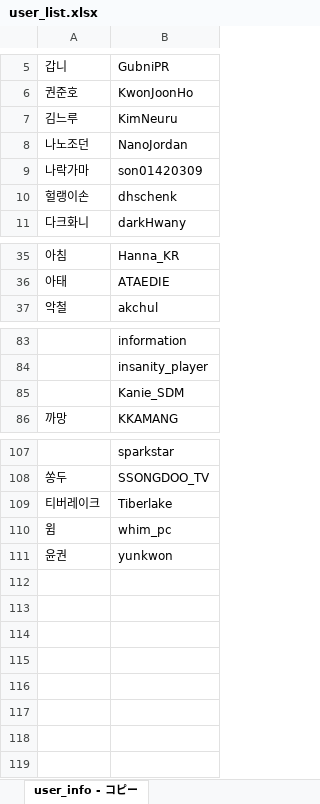
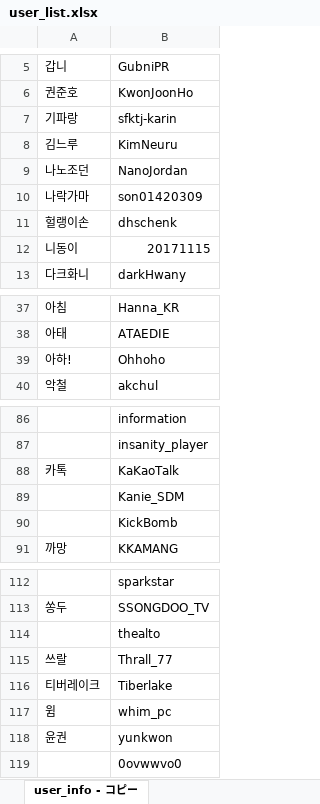
Before and after one commit to CiteKanaumi/CiteKanaumi.github.io, an Excel workbook: post/user_list.xlsx, sheet user_info - コピー, drawn as a sheet; only a part is shown, gaps mark what is left out; values as stored, in another font and other column widths than the file's, no borders; the diff covers the shown part only; the diff names each change by its address in the sheet, - before the commit and + after, or states it on an @@ line.

```diff
--- a/post/user_list.xlsx (sheet user_info - コピー)
+++ b/post/user_list.xlsx (sheet user_info - コピー)
+row 7: 기파랑 | sfktj-karin
+row 12: 니동이 | 20171115
+row 39: 아하! | Ohhoho
+row 88: 카톡 | KaKaoTalk
+row 90:  | KickBomb
+row 114:  | thealto
+row 115: 쓰랄 | Thrall_77
+row 119:  | 0ovwwvo0
```
Also changed, not shown: 1 added row and 1 removed row elsewhere in this sheet, 4 other files.
